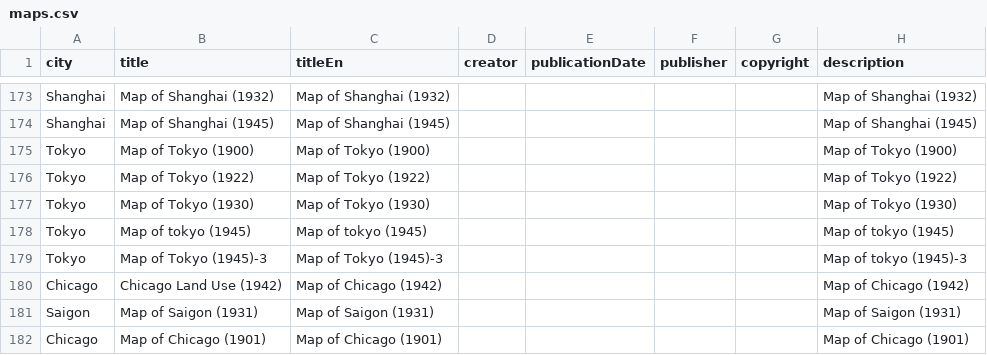
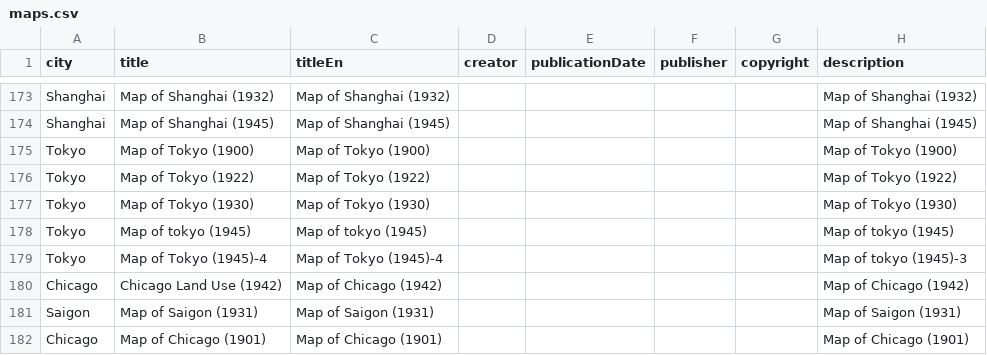
Before and after one commit to yohman/maplibrary, a CSV file: data/maps.csv, drawn as a sheet; only a part is shown, gaps mark what is left out; the diff names each change by its address in the sheet, - before the commit and + after, or states it on an @@ line.

```diff
--- a/data/maps.csv
+++ b/data/maps.csv
-B179 (title): Map of Tokyo (1945)-3
+B179 (title): Map of Tokyo (1945)-4
-C179 (titleEn): Map of Tokyo (1945)-3
+C179 (titleEn): Map of Tokyo (1945)-4
```
Also changed, not shown: 1 other file.
